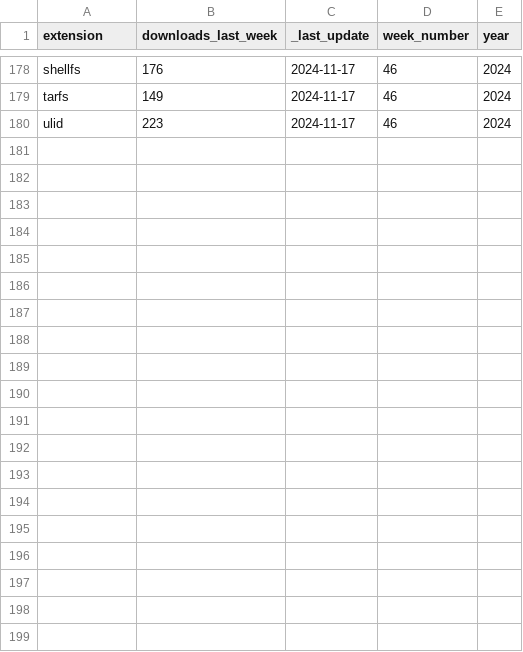
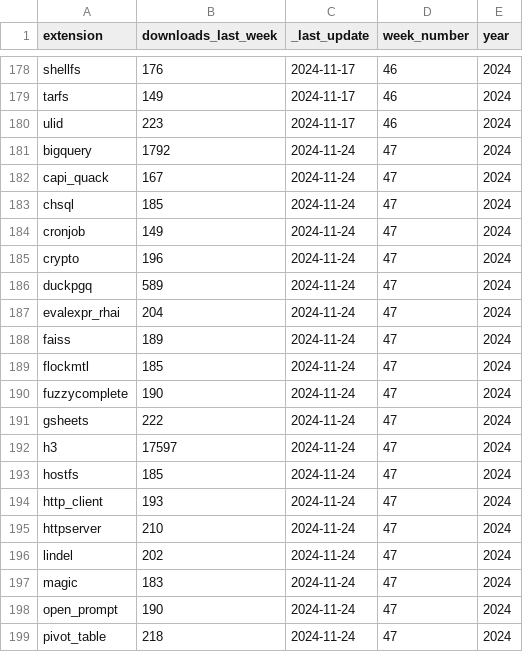
Before and after one commit to Dtenwolde/duckdb-community-extension-analysis, a CSV file: compiled_download_metrics.csv, drawn as a sheet; only a part is shown, gaps mark what is left out; the diff covers the shown part only; the diff names each change by its address in the sheet, - before the commit and + after, or states it on an @@ line.

Commit message:
Update weekly download data

```diff
--- a/compiled_download_metrics.csv
+++ b/compiled_download_metrics.csv
+row 181: bigquery | 1792 | 2024-11-24 | 47 | 2024
+row 182: capi_quack | 167 | 2024-11-24 | 47 | 2024
+row 183: chsql | 185 | 2024-11-24 | 47 | 2024
+row 184: cronjob | 149 | 2024-11-24 | 47 | 2024
+row 185: crypto | 196 | 2024-11-24 | 47 | 2024
+row 186: duckpgq | 589 | 2024-11-24 | 47 | 2024
+row 187: evalexpr_rhai | 204 | 2024-11-24 | 47 | 2024
+row 188: faiss | 189 | 2024-11-24 | 47 | 2024
+row 189: flockmtl | 185 | 2024-11-24 | 47 | 2024
+row 190: fuzzycomplete | 190 | 2024-11-24 | 47 | 2024
+row 191: gsheets | 222 | 2024-11-24 | 47 | 2024
+row 192: h3 | 17597 | 2024-11-24 | 47 | 2024
+row 193: hostfs | 185 | 2024-11-24 | 47 | 2024
+row 194: http_client | 193 | 2024-11-24 | 47 | 2024
+row 195: httpserver | 210 | 2024-11-24 | 47 | 2024
+row 196: lindel | 202 | 2024-11-24 | 47 | 2024
+row 197: magic | 183 | 2024-11-24 | 47 | 2024
+row 198: open_prompt | 190 | 2024-11-24 | 47 | 2024
+row 199: pivot_table | 218 | 2024-11-24 | 47 | 2024
```
Also changed, not shown: 10 added rows elsewhere in this file.
